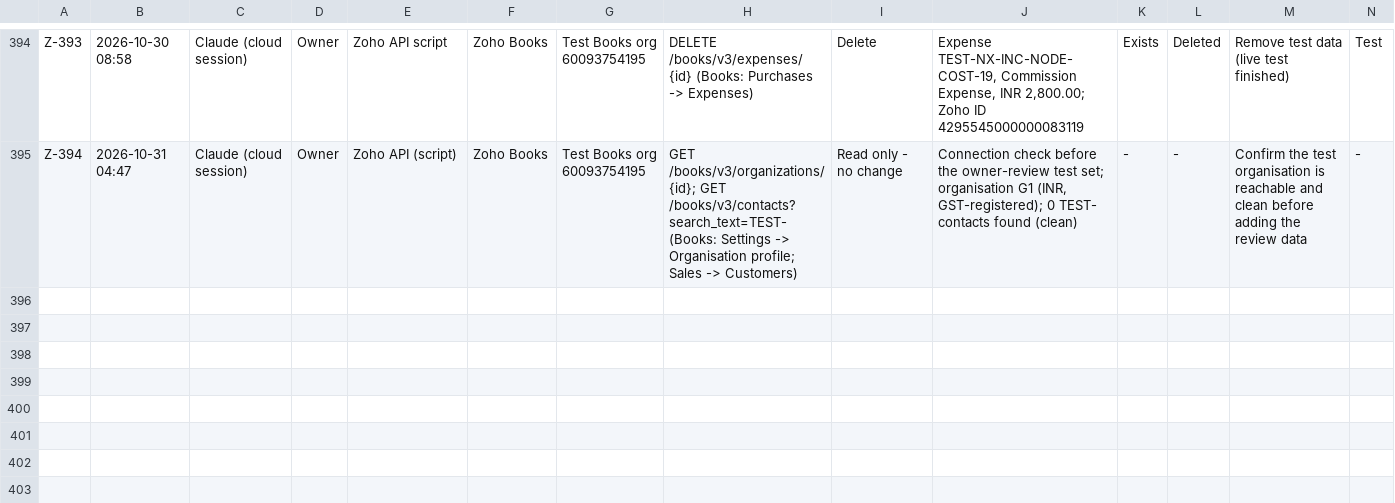
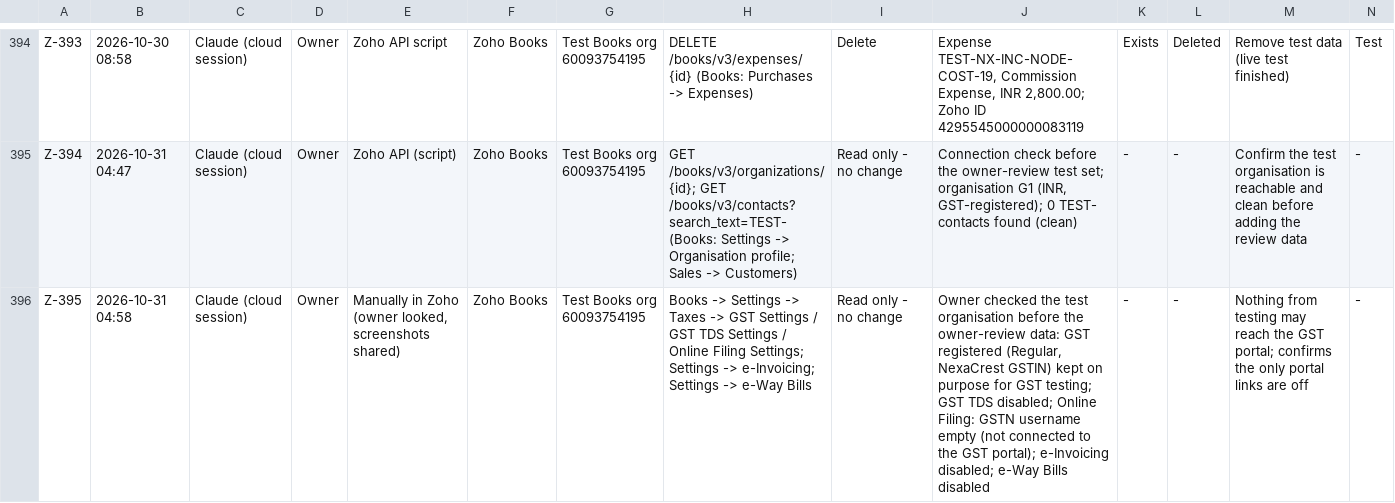
Before and after one commit to contactnexacrest/order-system, a CSV file: docs/zoho/zoho-change-log.csv, drawn as a sheet; only a part is shown, gaps mark what is left out; rows hold the shown columns only; the diff names each change by its address in the sheet, - before the commit and + after, or states it on an @@ line.

```diff
--- a/docs/zoho/zoho-change-log.csv
+++ b/docs/zoho/zoho-change-log.csv
+row 396: Z-395 | 2026-10-31 04:58 | Claude (cloud session) | Owner | Manually in Zoho (owner looked, screenshots shared) | Zoho Books | Test Books org 60093754195 | Books -> Settings -> Taxes -> GST Settings / GST TDS Settings / Online Filing Settings; Settings -> e-Invoicing; Settings -> e-Way Bills | Read only - no change | Owner checked the test organisation before the owner-review data: GST registered (Regular, NexaCrest GSTIN) kept on purpose for GST testing; GST TDS disabled; Online Filing: GSTN username empty (not connected to the GST portal); e-Invoicing disabled; e-Way Bills disabled | - | - | Nothing from testing may reach the GST portal; confirms the only portal links are off | -
```
